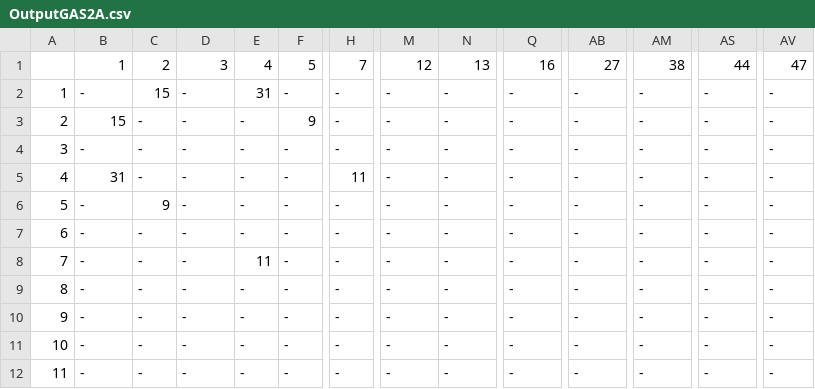
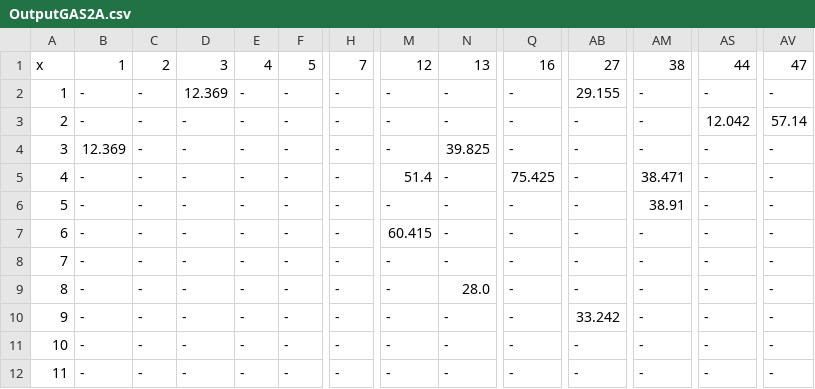
Before and after one commit to youpie/AMA_2023_Group_assignment, a CSV file: GA2/OutputGAS2A.csv, drawn as a sheet; only a part is shown, gaps mark what is left out; the diff covers the shown part only; the diff names each change by its address in the sheet, - before the commit and + after, or states it on an @@ line.

Commit message:
modified:   GA2/GA2_A_prim.py 	modified:   GA2/OutputGAS2A.csv

```diff
--- a/GA2/OutputGAS2A.csv
+++ b/GA2/OutputGAS2A.csv
-A1: (empty)
+A1: x
-C2: 15
+C2: -
-D2: -
+D2: 12.369
-E2: 31
+E2: -
-AB2: -
+AB2: 29.155
-B3: 15
+B3: -
-F3: 9
+F3: -
-AS3: -
+AS3: 12.042
-AV3: -
+AV3: 57.14
-B4: -
+B4: 12.369
-N4: -
+N4: 39.825
-B5: 31
+B5: -
-H5: 11
+H5: -
-M5: -
+M5: 51.4
-Q5: -
+Q5: 75.425
-AM5: -
+AM5: 38.471
-C6: 9
+C6: -
-AM6: -
+AM6: 38.91
-M7: -
+M7: 60.415
-E8: 11
+E8: -
-N9: -
+N9: 28.0
-AB10: -
+AB10: 33.242
```
Also changed, not shown: 83 edited cells elsewhere in this file, 1 other file.
